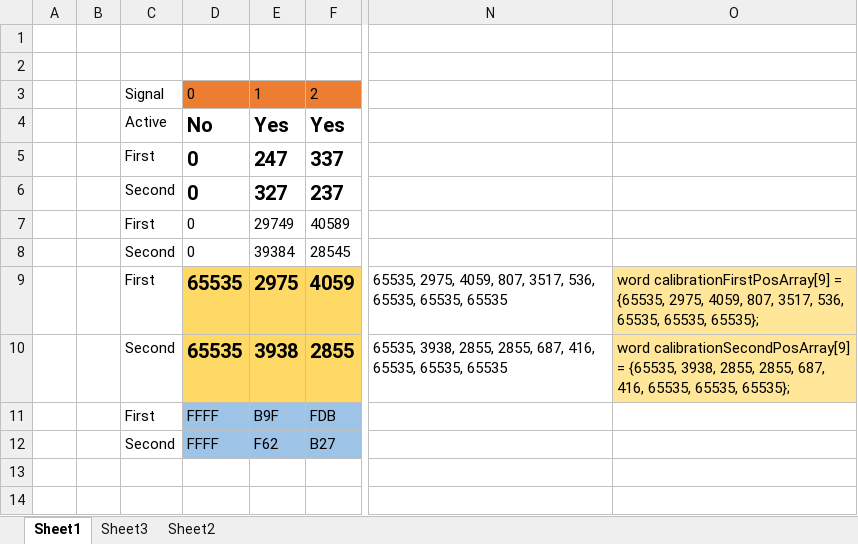
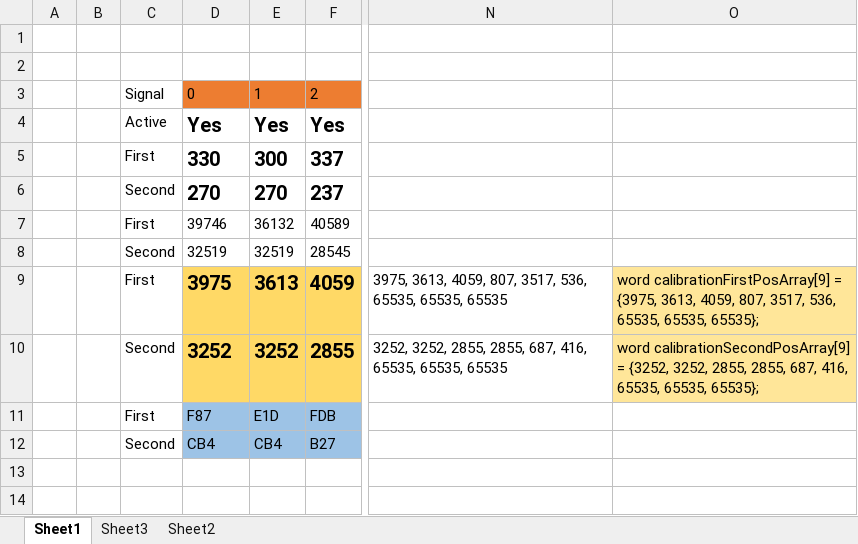
Before and after one commit to YuetingBen/YTP_GoodProject, an Excel workbook: 020_System/40_Design/GoodProjectAngel.xlsx, sheet Sheet1, drawn as a sheet; only a part is shown, gaps mark what is left out; values as stored, in another font and other column widths than the file's, no borders; conditional formats not drawn; the diff names each change by its address in the sheet, - before the commit and + after, or states it on an @@ line.

```diff
--- a/020_System/40_Design/GoodProjectAngel.xlsx (sheet Sheet1)
+++ b/020_System/40_Design/GoodProjectAngel.xlsx (sheet Sheet1)
-D4: No
+D4: Yes
-D5: 0
+D5: 330
-E5: 247
+E5: 300
-D6: 0
+D6: 270
-E6: 327
+E6: 270
-D7: 0
+D7: 39746
-E7: 29749
+E7: 36132
-D8: 0
+D8: 32519
-E8: 39384
+E8: 32519
-D9: 65535
+D9: 3975
-E9: 2975
+E9: 3613
-N9: 65535, 2975, 4059, 807,…
+N9: 3975, 3613, 4059, 807,…
-O9: …calibrationFirstPosArray[9] = {65535, 2975, 4059, 807,…
+O9: …calibrationFirstPosArray[9] = {3975, 3613, 4059, 807,…
-D10: 65535
+D10: 3252
-E10: 3938
+E10: 3252
-N10: 65535, 3938, 2855, 2855,…
+N10: 3252, 3252, 2855, 2855,…
-O10: …calibrationSecondPosArray[9] = {65535, 3938, 2855, 2855,…
+O10: …calibrationSecondPosArray[9] = {3252, 3252, 2855, 2855,…
-D11: FFFF
+D11: F87
-E11: B9F
+E11: E1D
-D12: FFFF
+D12: CB4
-E12: F62
+E12: CB4
```
Also changed, not shown: sheet Sheet2, 16 other files.
